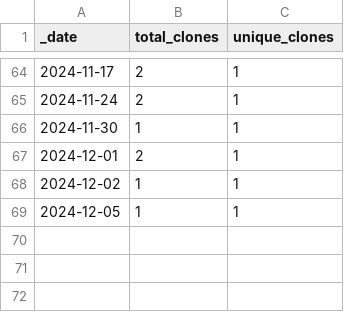
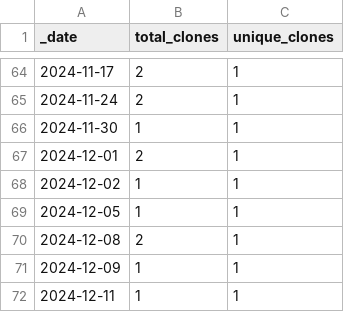
Before and after one commit to ansible-middleware/amq_streams, a CSV file: traffic/clones.csv, drawn as a sheet; only a part is shown, gaps mark what is left out; the diff names each change by its address in the sheet, - before the commit and + after, or states it on an @@ line.

Commit message:
GitHub traffic

```diff
--- a/traffic/clones.csv
+++ b/traffic/clones.csv
+row 70: 2024-12-08 | 2 | 1
+row 71: 2024-12-09 | 1 | 1
+row 72: 2024-12-11 | 1 | 1
```
Also changed, not shown: traffic/views.csv, 1 other file.
